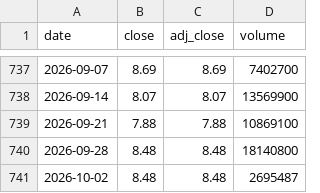
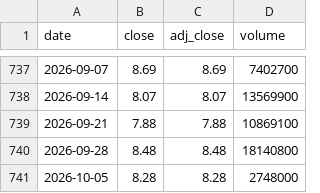
Before and after one commit to cri8-gemini/cri8-gemini.github.io, a CSV file: data/stocks/BLMN.csv, drawn as a sheet; only a part is shown, gaps mark what is left out; removed rows and columns are numbered as before the commit, all else as after; the diff names each change by its address in the sheet, - before the commit and + after, or states it on an @@ line.

```diff
--- a/data/stocks/BLMN.csv
+++ b/data/stocks/BLMN.csv
-row 741: 2026-10-02 | 8.48 | 8.48 | 2695487
+row 741: 2026-10-05 | 8.28 | 8.28 | 2748000
```
Also changed, not shown: data/newsline_issues.csv, data/stocks/BJRI.csv, 10 other files.
